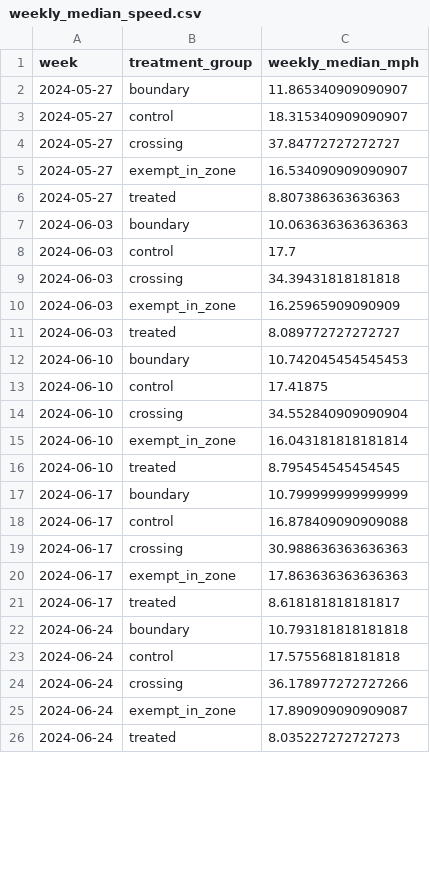
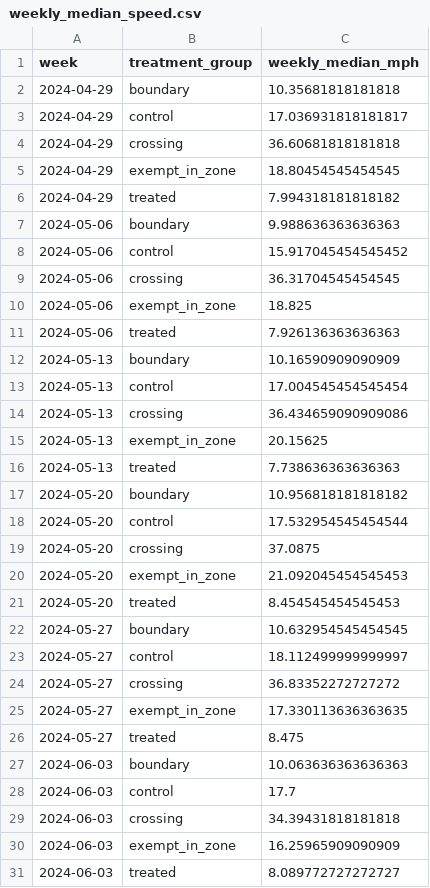
Before and after one commit to captaincereal/nyc-congestion-pricing, a CSV file: outputs/tables/weekly_median_speed.csv, drawn as a sheet; only a part is shown; the shorter side is filled out with more unchanged rows; the diff covers the shown part only.

```diff
--- a/outputs/tables/weekly_median_speed.csv
+++ b/outputs/tables/weekly_median_speed.csv
@@ -1,7 +1,27 @@
 week,treatment_group,weekly_median_mph
-2024-05-27,boundary,11.865340909090907
-2024-05-27,control,18.315340909090907
-2024-05-27,crossing,37.84772727272727
-2024-05-27,exempt_in_zone,16.534090909090907
-2024-05-27,treated,8.807386363636363
+2024-04-29,boundary,10.35681818181818
+2024-04-29,control,17.036931818181817
+2024-04-29,crossing,36.60681818181818
+2024-04-29,exempt_in_zone,18.80454545454545
+2024-04-29,treated,7.994318181818182
+2024-05-06,boundary,9.988636363636363
+2024-05-06,control,15.917045454545452
+2024-05-06,crossing,36.31704545454545
+2024-05-06,exempt_in_zone,18.825
+2024-05-06,treated,7.926136363636363
+2024-05-13,boundary,10.16590909090909
+2024-05-13,control,17.004545454545454
+2024-05-13,crossing,36.434659090909086
+2024-05-13,exempt_in_zone,20.15625
+2024-05-13,treated,7.738636363636363
+2024-05-20,boundary,10.956818181818182
+2024-05-20,control,17.532954545454544
+2024-05-20,crossing,37.0875
+2024-05-20,exempt_in_zone,21.092045454545453
+2024-05-20,treated,8.454545454545453
+2024-05-27,boundary,10.632954545454545
+2024-05-27,control,18.112499999999997
+2024-05-27,crossing,36.83352272727272
+2024-05-27,exempt_in_zone,17.330113636363635
+2024-05-27,treated,8.475
 2024-06-03,boundary,10.063636363636363
```
Also changed, not shown: 20 added rows and 5 edited cells elsewhere in this file, outputs/tables/event_study_all.csv, outputs/tables/event_study_peak.csv, 21 other files.
